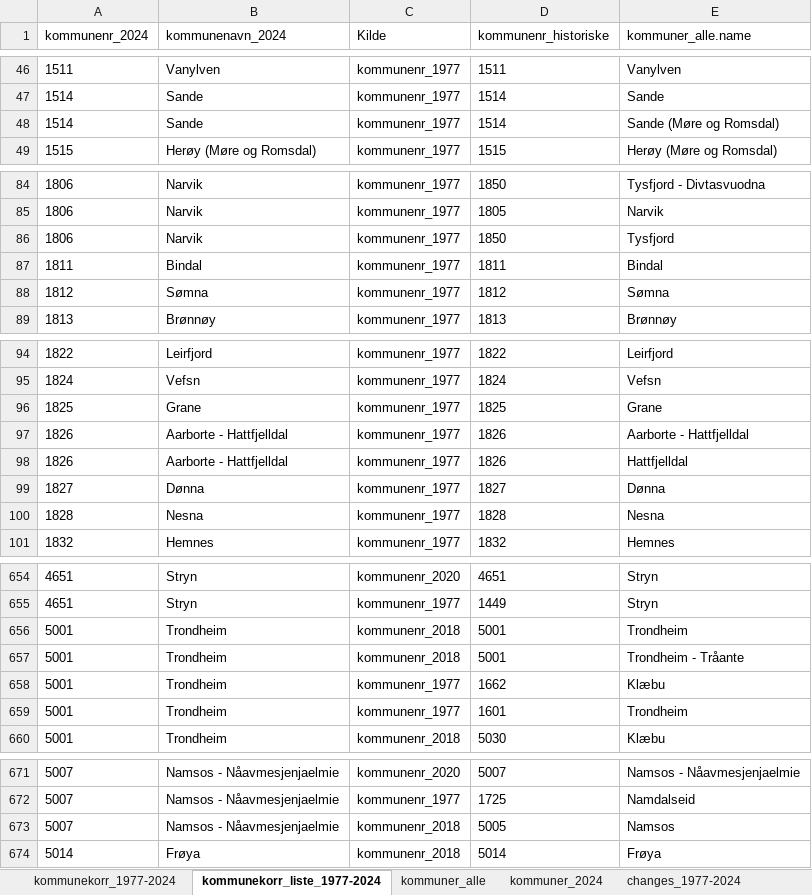
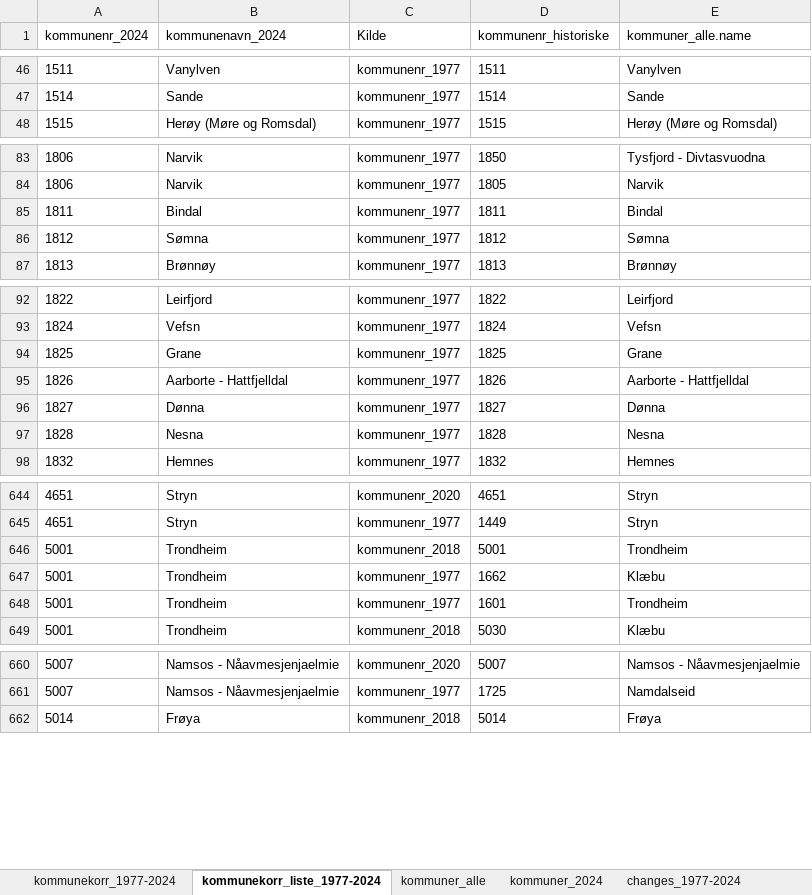
Before and after one commit to AnalyseABO/dimensjoner, an Excel workbook: regioner/grunnfiler_excel/kommunekorrespondanser_1977_2024.xlsx, sheet kommunekorr_liste_1977-2024, drawn as a sheet; only a part is shown, gaps mark what is left out; values as stored, in another font and other column widths than the file's, no borders; conditional formats and table styles not drawn; the diff covers the shown part only; the diff names each change by its address in the sheet, - before the commit and + after, or states it on an @@ line.

```diff
--- a/regioner/grunnfiler_excel/kommunekorrespondanser_1977_2024.xlsx (sheet kommunekorr_liste_1977-2024)
+++ b/regioner/grunnfiler_excel/kommunekorrespondanser_1977_2024.xlsx (sheet kommunekorr_liste_1977-2024)
-row 48: 1514 | Sande | kommunenr_1977 | 1514 | Sande (Møre og Romsdal)
-row 86: 1806 | Narvik | kommunenr_1977 | 1850 | Tysfjord
-row 98: 1826 | Aarborte - Hattfjelldal | kommunenr_1977 | 1826 | Hattfjelldal
-row 657: 5001 | Trondheim | kommunenr_2018 | 5001 | Trondheim - Tråante
-row 673: 5007 | Namsos - Nåavmesjenjaelmie | kommunenr_2018 | 5005 | Namsos
```
Also changed, not shown: 24 removed rows and 5 edited cells elsewhere in this sheet.
